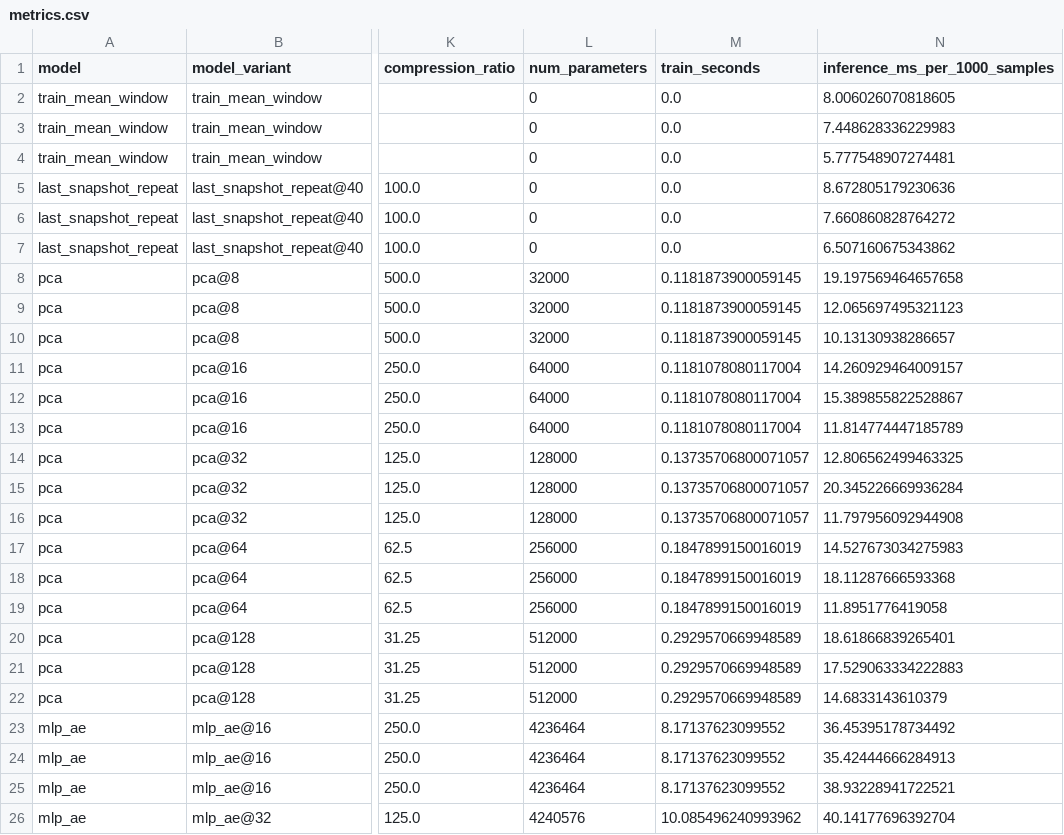
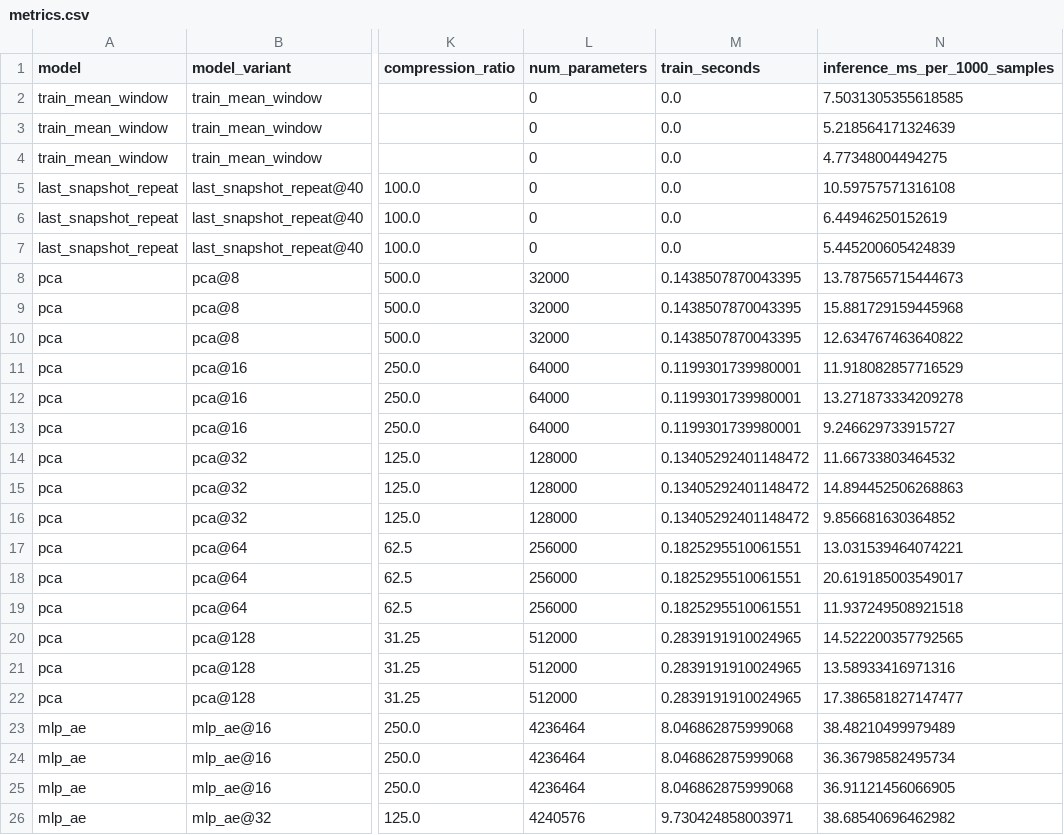
Before and after one commit to GoldenSection0618/lob-representation-diagnostic, a CSV file: results/step6_reconstruction_baselines/metrics.csv, drawn as a sheet; only a part is shown, gaps mark what is left out; the diff covers the shown part only; the diff names each change by its address in the sheet, - before the commit and + after, or states it on an @@ line.

```diff
--- a/results/step6_reconstruction_baselines/metrics.csv
+++ b/results/step6_reconstruction_baselines/metrics.csv
-N2 (inference_ms_per_1000_samples): 8.006026070818605
+N2 (inference_ms_per_1000_samples): 7.5031305355618585
-N3 (inference_ms_per_1000_samples): 7.448628336229983
+N3 (inference_ms_per_1000_samples): 5.218564171324639
-N4 (inference_ms_per_1000_samples): 5.777548907274481
+N4 (inference_ms_per_1000_samples): 4.77348004494275
-N5 (inference_ms_per_1000_samples): 8.672805179230636
+N5 (inference_ms_per_1000_samples): 10.59757571316108
-N6 (inference_ms_per_1000_samples): 7.660860828764272
+N6 (inference_ms_per_1000_samples): 6.44946250152619
-N7 (inference_ms_per_1000_samples): 6.507160675343862
+N7 (inference_ms_per_1000_samples): 5.445200605424839
-M8:M10 (train_seconds): 0.1181873900059145
+M8:M10 (train_seconds): 0.1438507870043395
-N8 (inference_ms_per_1000_samples): 19.197569464657658
+N8 (inference_ms_per_1000_samples): 13.787565715444673
-N9 (inference_ms_per_1000_samples): 12.065697495321123
+N9 (inference_ms_per_1000_samples): 15.881729159445968
-N10 (inference_ms_per_1000_samples): 10.13130938286657
+N10 (inference_ms_per_1000_samples): 12.634767463640822
-M11:M13 (train_seconds): 0.1181078080117004
+M11:M13 (train_seconds): 0.1199301739980001
-N11 (inference_ms_per_1000_samples): 14.260929464009157
+N11 (inference_ms_per_1000_samples): 11.918082857716529
-N12 (inference_ms_per_1000_samples): 15.389855822528867
+N12 (inference_ms_per_1000_samples): 13.271873334209278
-N13 (inference_ms_per_1000_samples): 11.814774447185789
+N13 (inference_ms_per_1000_samples): 9.246629733915727
-M14:M16 (train_seconds): 0.13735706800071057
+M14:M16 (train_seconds): 0.13405292401148472
-N14 (inference_ms_per_1000_samples): 12.806562499463325
+N14 (inference_ms_per_1000_samples): 11.66733803464532
-N15 (inference_ms_per_1000_samples): 20.345226669936284
+N15 (inference_ms_per_1000_samples): 14.894452506268863
-N16 (inference_ms_per_1000_samples): 11.797956092944908
+N16 (inference_ms_per_1000_samples): 9.856681630364852
-M17:M19 (train_seconds): 0.1847899150016019
+M17:M19 (train_seconds): 0.1825295510061551
-N17 (inference_ms_per_1000_samples): 14.527673034275983
+N17 (inference_ms_per_1000_samples): 13.031539464074221
-N18 (inference_ms_per_1000_samples): 18.11287666593368
+N18 (inference_ms_per_1000_samples): 20.619185003549017
-N19 (inference_ms_per_1000_samples): 11.8951776419058
+N19 (inference_ms_per_1000_samples): 11.937249508921518
-M20:M22 (train_seconds): 0.2929570669948589
+M20:M22 (train_seconds): 0.2839191910024965
-N20 (inference_ms_per_1000_samples): 18.61866839265401
+N20 (inference_ms_per_1000_samples): 14.522200357792565
-N21 (inference_ms_per_1000_samples): 17.529063334222883
+N21 (inference_ms_per_1000_samples): 13.58933416971316
-N22 (inference_ms_per_1000_samples): 14.6833143610379
+N22 (inference_ms_per_1000_samples): 17.386581827147477
-M23:M25 (train_seconds): 8.17137623099552
+M23:M25 (train_seconds): 8.046862875999068
-N23 (inference_ms_per_1000_samples): 36.45395178734492
+N23 (inference_ms_per_1000_samples): 38.48210499979489
-N24 (inference_ms_per_1000_samples): 35.42444666284913
+N24 (inference_ms_per_1000_samples): 36.36798582495734
-N25 (inference_ms_per_1000_samples): 38.93228941722521
+N25 (inference_ms_per_1000_samples): 36.91121456066905
-M26 (train_seconds): 10.085496240993962
+M26 (train_seconds): 9.730424858003971
-N26 (inference_ms_per_1000_samples): 40.14177696392704
+N26 (inference_ms_per_1000_samples): 38.68540696462982
```
Also changed, not shown: 10 edited cells elsewhere in this file, 6 other files.
